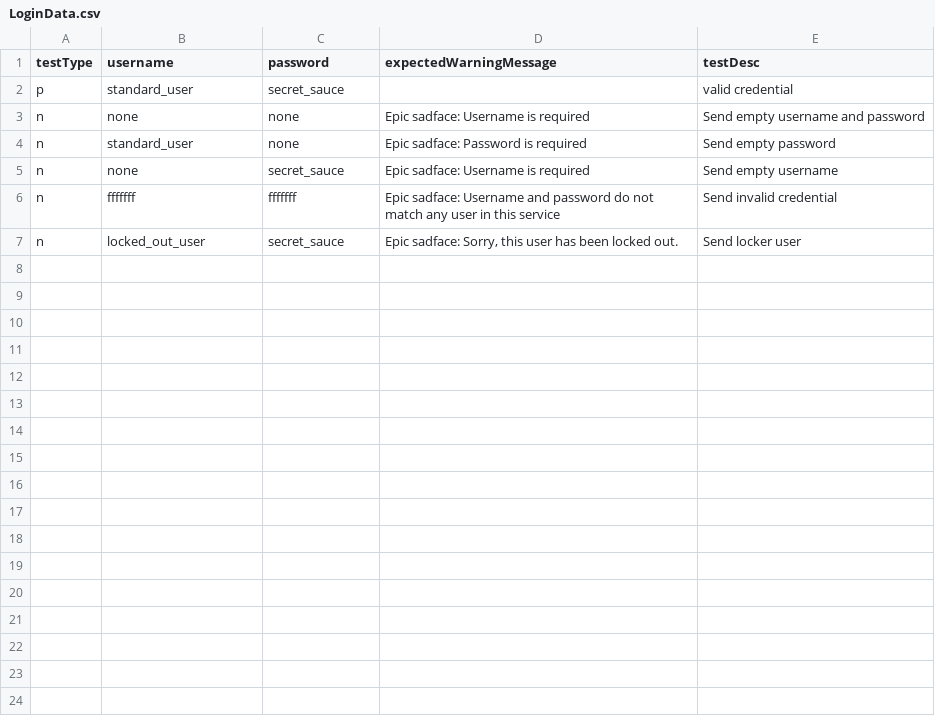
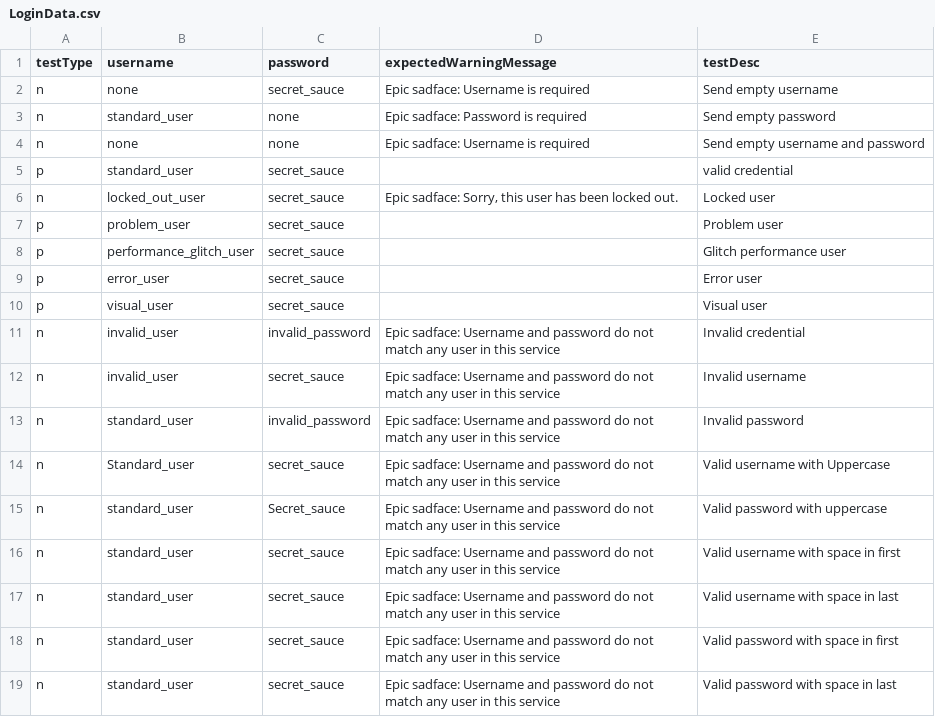
Before and after one commit to elfathin777/Katalon_LoginCaseWithDDT, a CSV file: csv/LoginData.csv, drawn as a sheet.

Commit message:
update test case

```diff
--- a/csv/LoginData.csv
+++ b/csv/LoginData.csv
@@ -1,7 +1,19 @@
 testType,username,password,expectedWarningMessage,testDesc
+n,none,secret_sauce,Epic sadface: Username is required,Send empty username
+n,standard_user,none,Epic sadface: Password is required,Send empty password
+n,none,none,Epic sadface: Username is required,Send empty username and password
 p,standard_user,secret_sauce,,valid credential
-n,none,none,Epic sadface: Username is required,Send empty username and password
-n,standard_user,none,Epic sadface: Password is required,Send empty password
-n,none,secret_sauce,Epic sadface: Username is required,Send empty username
-n,fffffff,fffffff,Epic sadface: Username and password do not match any user in this service,Send invalid credential
-n,locked_out_user,secret_sauce,"Epic sadface: Sorry, this user has been locked out.",Send locker user
+n,locked_out_user,secret_sauce,"Epic sadface: Sorry, this user has been locked out.",Locked user
+p,problem_user,secret_sauce,,Problem user
+p,performance_glitch_user,secret_sauce,,Glitch performance user
+p,error_user,secret_sauce,,Error user
+p,visual_user,secret_sauce,,Visual user
+n,invalid_user,invalid_password,Epic sadface: Username and password do not match any user in this service,Invalid credential
+n,invalid_user,secret_sauce,Epic sadface: Username and password do not match any user in this service,Invalid username
+n,standard_user,invalid_password,Epic sadface: Username and password do not match any user in this service,Invalid password
+n,Standard_user,secret_sauce,Epic sadface: Username and password do not match any user in this service,Valid username with Uppercase
+n,standard_user,Secret_sauce,Epic sadface: Username and password do not match any user in this service,Valid password with uppercase
+n, standard_user,secret_sauce,Epic sadface: Username and password do not match any user in this service,Valid username with space in first
+n,standard_user ,secret_sauce,Epic sadface: Username and password do not match any user in this service,Valid username with space in last
+n,standard_user , secret_sauce,Epic sadface: Username and password do not match any user in this service,Valid password with space in first
+n,standard_user ,secret_sauce ,Epic sadface: Username and password do not match any user in this service,Valid password with space in last
```
Also changed, not shown: 2 other files.
